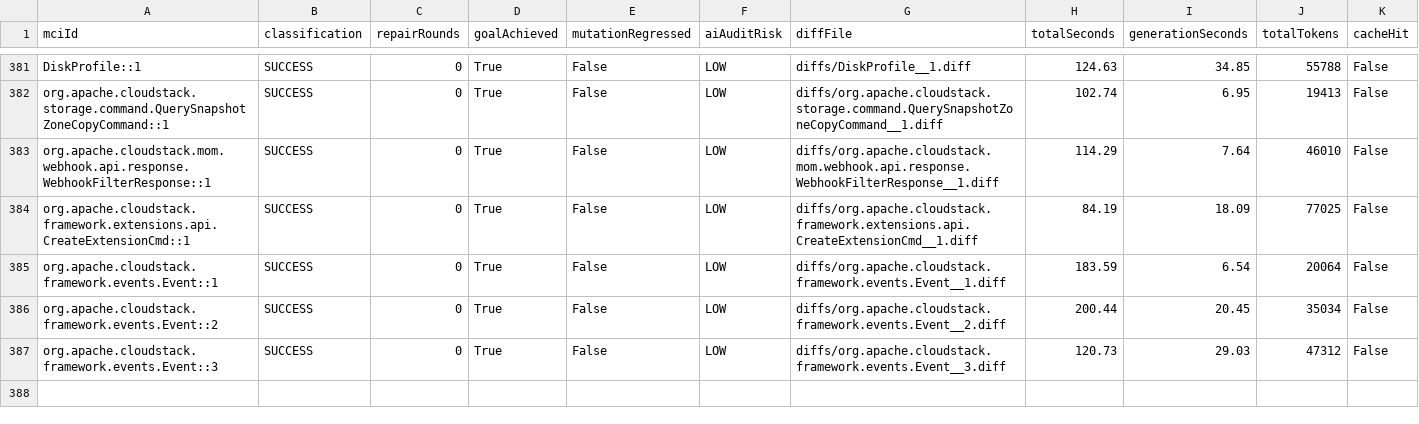
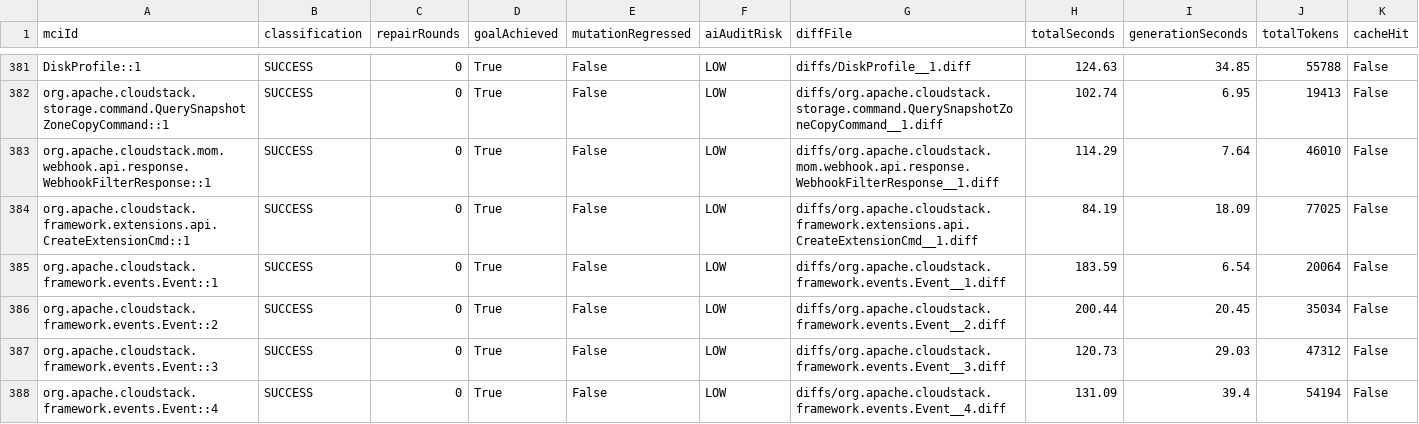
Before and after one commit to gzhao9/CloneDeMocker-v2, a CSV file: data/cloudstack/refactoring/CloneDeMocker+Terra-5.6/refactoring-results.csv, drawn as a sheet; only a part is shown, gaps mark what is left out; the diff names each change by its address in the sheet, - before the commit and + after, or states it on an @@ line.

```diff
--- a/data/cloudstack/refactoring/CloneDeMocker+Terra-5.6/refactoring-results.csv
+++ b/data/cloudstack/refactoring/CloneDeMocker+Terra-5.6/refactoring-results.csv
+row 388: org.apache.cloudstack.framework.events.Event::4 | SUCCESS | 0 | True | False | LOW | diffs/org.apache.cloudstack.framework.events.Event__4.diff | 131.09 | 39.4 | 54194 | False
```
Also changed, not shown: 1 other file.
